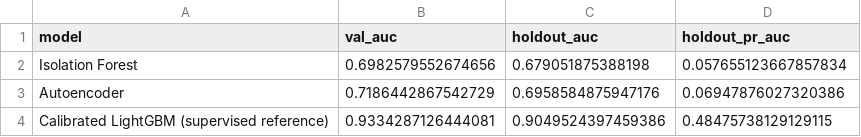
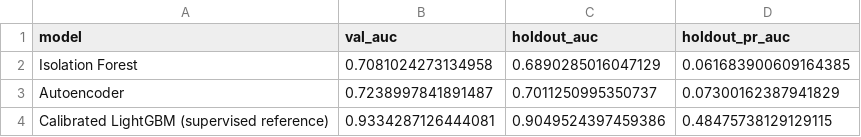
Before and after one commit to akrav4enk0/cnp-fraud-anomaly-detection, a CSV file: predictions/model_summary.csv, drawn as a sheet.

```diff
--- a/predictions/model_summary.csv
+++ b/predictions/model_summary.csv
@@ -1,4 +1,4 @@
 model,val_auc,holdout_auc,holdout_pr_auc
-Isolation Forest,0.6982579552674656,0.679051875388198,0.057655123667857834
-Autoencoder,0.7186442867542729,0.6958584875947176,0.06947876027320386
+Isolation Forest,0.7081024273134958,0.6890285016047129,0.061683900609164385
+Autoencoder,0.7238997841891487,0.7011250995350737,0.07300162387941829
 Calibrated LightGBM (supervised reference),0.9334287126444081,0.9049524397459386,0.48475738129129115
```
Also changed, not shown: predictions/alert_budget_recommendation.csv, predictions/gbm_ae_overlap.csv, 4 other files.
